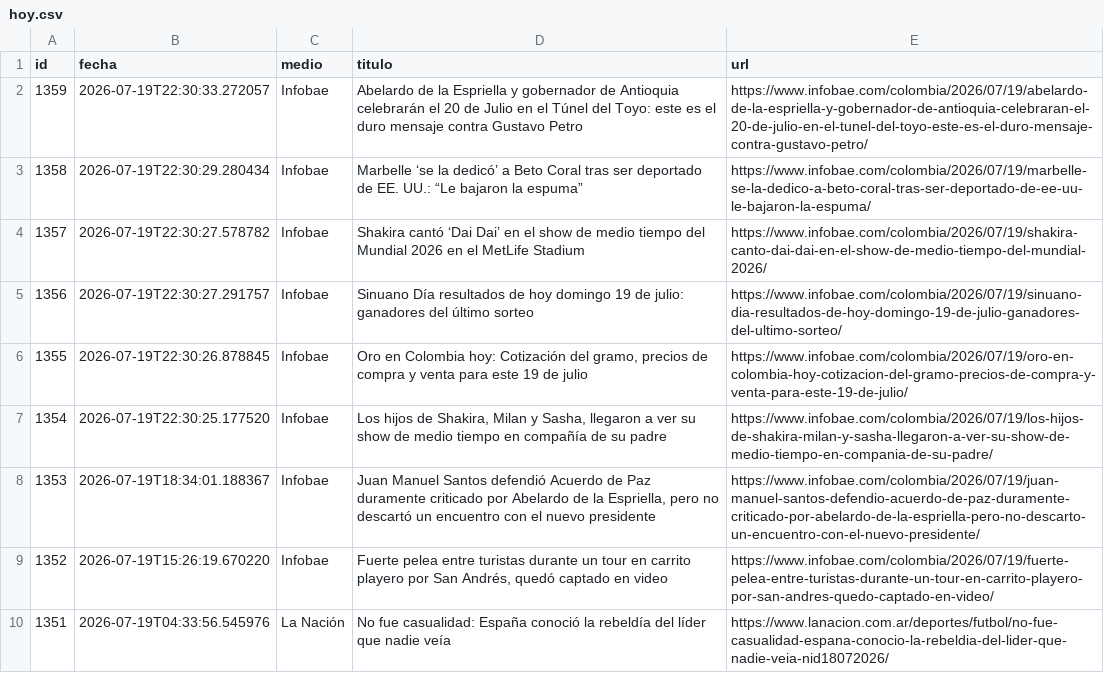
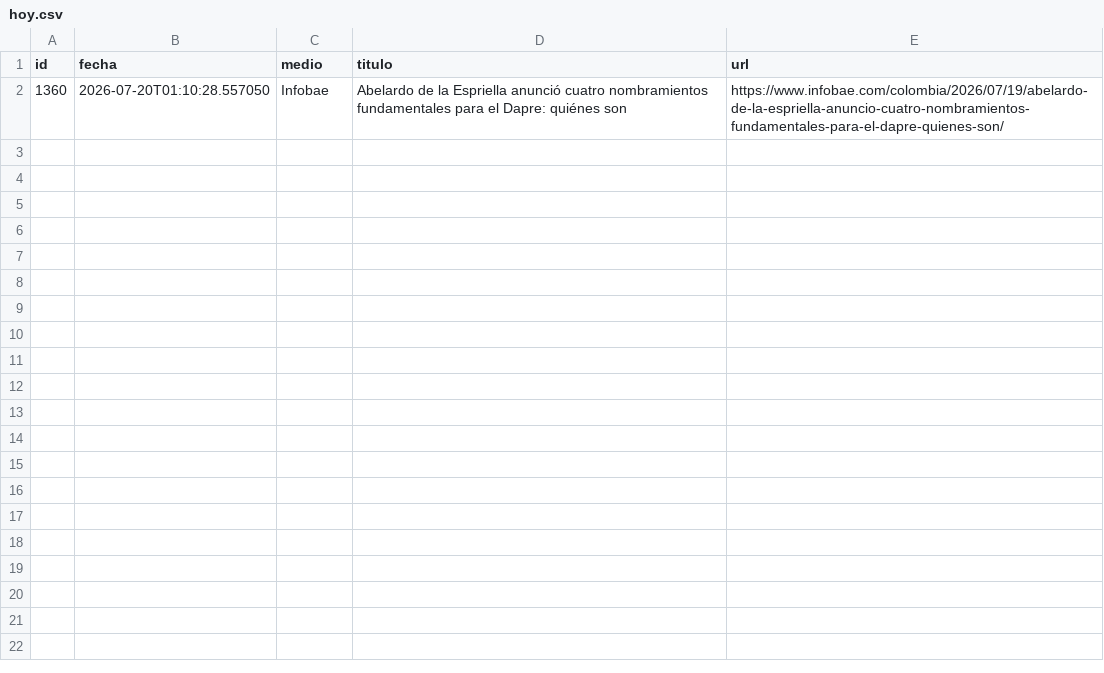
Before and after one commit to ElvisChatzky/BusProyect, a CSV file: data/hoy.csv, drawn as a sheet.

```diff
--- a/data/hoy.csv
+++ b/data/hoy.csv
@@ -1,10 +1,2 @@
 id,fecha,medio,titulo,url
-1359,2026-07-19T22:30:33.272057,Infobae,Abelardo de la Espriella y gobernador de Antioquia celebrarán el 20 de Julio en el Túnel del Toyo: este es el duro mensaje contra Gustavo Petro,https://www.infobae.com/colombia/2026/07/19/abelardo-de-la-espriella-y-gobernador-de-antioquia-celebraran-el-20-de-julio-en-el-tunel-del-toyo-este-es-el-duro-mensaje-contra-gustavo-petro/
-1358,2026-07-19T22:30:29.280434,Infobae,Marbelle ‘se la dedicó’ a Beto Coral tras ser deportado de EE. UU.: “Le bajaron la espuma”,https://www.infobae.com/colombia/2026/07/19/marbelle-se-la-dedico-a-beto-coral-tras-ser-deportado-de-ee-uu-le-bajaron-la-espuma/
-1357,2026-07-19T22:30:27.578782,Infobae,Shakira cantó ‘Dai Dai’ en el show de medio tiempo del Mundial 2026 en el MetLife Stadium,https://www.infobae.com/colombia/2026/07/19/shakira-canto-dai-dai-en-el-show-de-medio-tiempo-del-mundial-2026/
-1356,2026-07-19T22:30:27.291757,Infobae,Sinuano Día resultados de hoy domingo 19 de julio: ganadores del último sorteo,https://www.infobae.com/colombia/2026/07/19/sinuano-dia-resultados-de-hoy-domingo-19-de-julio-ganadores-del-ultimo-sorteo/
-1355,2026-07-19T22:30:26.878845,Infobae,"Oro en Colombia hoy: Cotización del gramo, precios de compra y venta para este 19 de julio",https://www.infobae.com/colombia/2026/07/19/oro-en-colombia-hoy-cotizacion-del-gramo-precios-de-compra-y-venta-para-este-19-de-julio/
-1354,2026-07-19T22:30:25.177520,Infobae,"Los hijos de Shakira, Milan y Sasha, llegaron a ver su show de medio tiempo en compañía de su padre",https://www.infobae.com/colombia/2026/07/19/los-hijos-de-shakira-milan-y-sasha-llegaron-a-ver-su-show-de-medio-tiempo-en-compania-de-su-padre/
-1353,2026-07-19T18:34:01.188367,Infobae,"Juan Manuel Santos defendió Acuerdo de Paz duramente criticado por Abelardo de la Espriella, pero no descartó un encuentro con el nuevo presidente",https://www.infobae.com/colombia/2026/07/19/juan-manuel-santos-defendio-acuerdo-de-paz-duramente-criticado-por-abelardo-de-la-espriella-pero-no-descarto-un-encuentro-con-el-nuevo-presidente/
-1352,2026-07-19T15:26:19.670220,Infobae,"Fuerte pelea entre turistas durante un tour en carrito playero por San Andrés, quedó captado en video",https://www.infobae.com/colombia/2026/07/19/fuerte-pelea-entre-turistas-durante-un-tour-en-carrito-playero-por-san-andres-quedo-captado-en-video/
-1351,2026-07-19T04:33:56.545976,La Nación,No fue casualidad: España conoció la rebeldía del líder que nadie veía,https://www.lanacion.com.ar/deportes/futbol/no-fue-casualidad-espana-conocio-la-rebeldia-del-lider-que-nadie-veia-nid18072026/
+1360,2026-07-20T01:10:28.557050,Infobae,Abelardo de la Espriella anunció cuatro nombramientos fundamentales para el Dapre: quiénes son,https://www.infobae.com/colombia/2026/07/19/abelardo-de-la-espriella-anuncio-cuatro-nombramientos-fundamentales-para-el-dapre-quienes-son/
```
Also changed, not shown: data/historico.csv, 1 other file.
